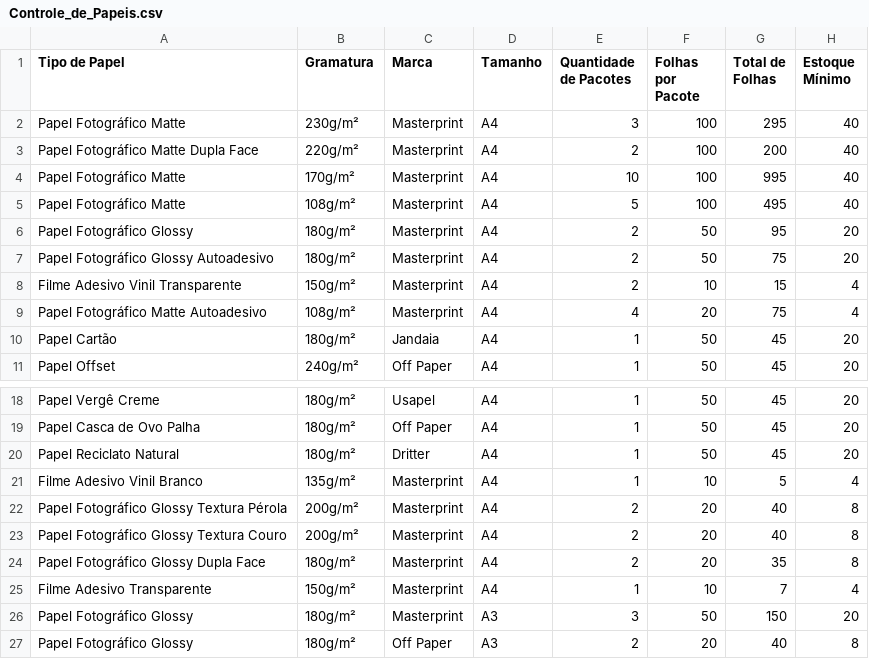
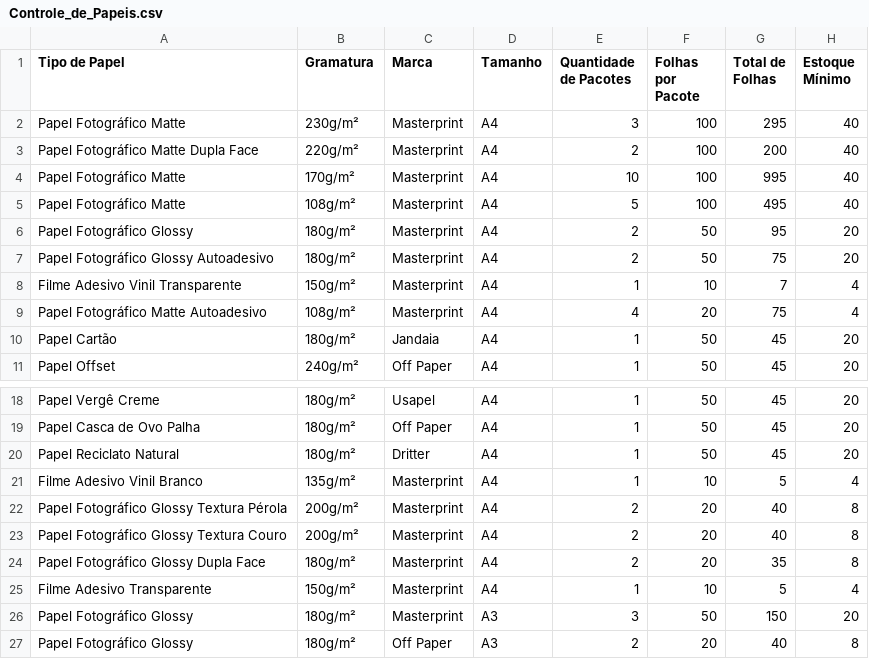
Before and after one commit to DesignerRezende/controledepapeis, a CSV file: Controle_de_Papeis.csv, drawn as a sheet; only a part is shown, gaps mark what is left out.

Commit message:
Update Controle_de_Papeis.csv

```diff
--- a/Controle_de_Papeis.csv
+++ b/Controle_de_Papeis.csv
@@ -7,3 +7,3 @@ Papel Fotográfico Glossy;180g/m²;Masterprint;A4;2;50;95;20
 Papel Fotográfico Glossy Autoadesivo;180g/m²;Masterprint;A4;2;50;75;20
-Filme Adesivo Vinil Transparente;150g/m²;Masterprint;A4;2;10;15;4
+Filme Adesivo Vinil Transparente;150g/m²;Masterprint;A4;1;10;7;4
 Papel Fotográfico Matte Autoadesivo;108g/m²;Masterprint;A4;4;20;75;4
@@ -24,3 +24,3 @@ Papel Fotográfico Glossy Textura Couro;200g/m²;Masterprint;A4;2;20;40;8
 Papel Fotográfico Glossy Dupla Face;180g/m²;Masterprint;A4;2;20;35;8
-Filme Adesivo Transparente;150g/m²;Masterprint;A4;1;10;7;4
+Filme Adesivo Transparente;150g/m²;Masterprint;A4;1;10;5;4
 Papel Fotográfico Glossy;180g/m²;Masterprint;A3;3;50;150;20
```
